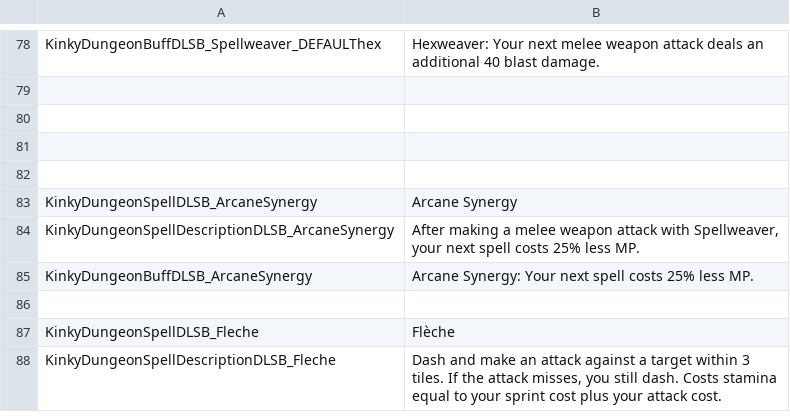
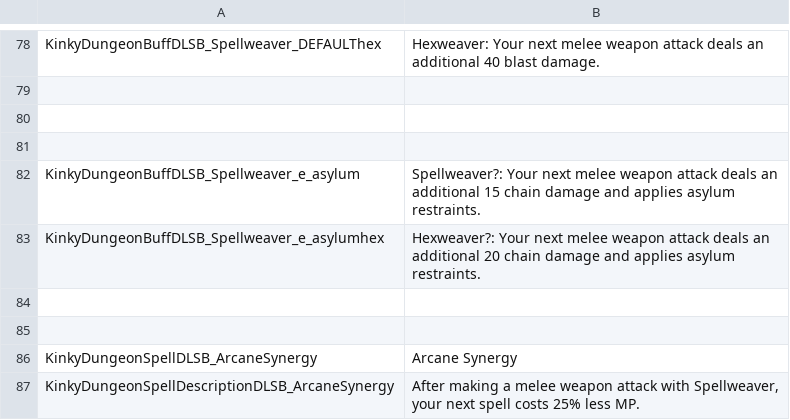
Before and after one commit to dollliandra/DollLiaSpellblade, a CSV file: Translations/DLSB_EN.csv, drawn as a sheet; only a part is shown, gaps mark what is left out; the shorter side is filled out with more unchanged rows; the diff names each change by its address in the sheet, - before the commit and + after, or states it on an @@ line.

Commit message:
First chaos spellweaver example

```diff
--- a/Translations/DLSB_EN.csv
+++ b/Translations/DLSB_EN.csv
+row 82: KinkyDungeonBuffDLSB_Spellweaver_e_asylum | Spellweaver?: Your next melee weapon attack deals an additional 15 chain damage and applies asylum restraints.
+row 83: KinkyDungeonBuffDLSB_Spellweaver_e_asylumhex | Hexweaver?: Your next melee weapon attack deals an additional 20 chain damage and applies asylum restraints.
+row 84: (empty)
```
Also changed, not shown: 1 other file.
